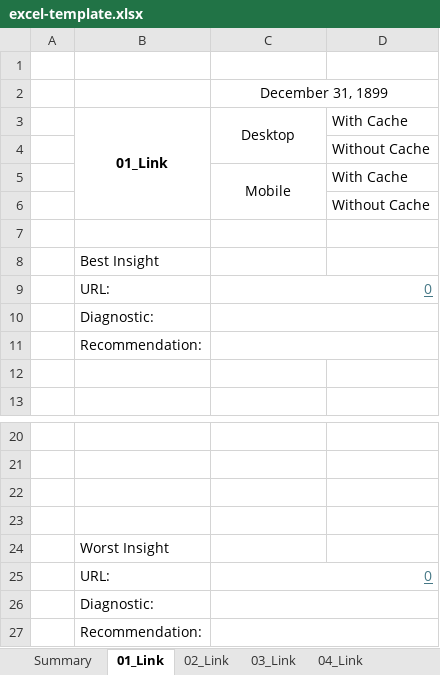
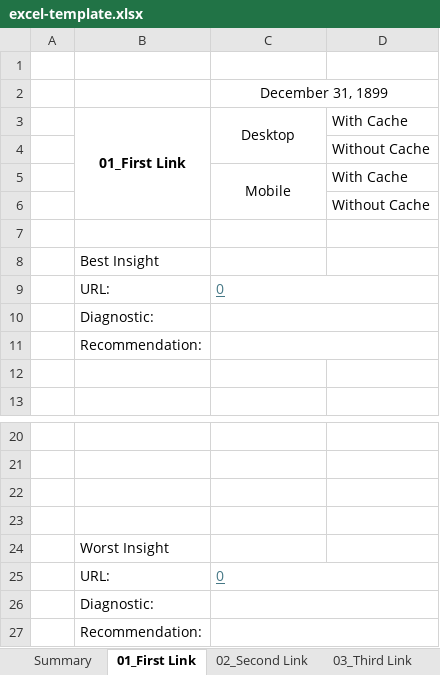
Before and after one commit to avidcutlet/Lighthouse-Playwright-Typescript-Automation, an Excel workbook: template/excel-template.xlsx, sheet 01_First Link, drawn as a sheet; only a part is shown, gaps mark what is left out; values as stored, in another font and other column widths than the file's, no borders; the diff names each change by its address in the sheet, - before the commit and + after, or states it on an @@ line.

Commit message:
refactor(files): fix run-single-lighthouse and excel template structure
- Align config of run-single-lighthouse with run-all-lighthouse
- Update excel template to fix #CALC! error

```diff
--- a/template/excel-template.xlsx (sheet 01_First Link)
+++ b/template/excel-template.xlsx (sheet 01_First Link)
-sheet tab: 01_Link
+sheet tab: 01_First Link
-sheet tab: 02_Link
+sheet tab: 02_Second Link
-sheet tab: 03_Link
+sheet tab: 03_Third Link
-B3: 01_Link
+B3: 01_First Link
-C9 alignment: right
+C9 alignment: left
-C25 alignment: right
+C25 alignment: left
```
Also changed, not shown: sheet Summary, sheet 07_Seventh Link, sheet 03_Third Link, sheet 08_Eighth Link, sheet 06_Sixth Link, sheet 02_Second Link, 2 more sheets, other sheet tabs, formulas that keep their value, 1 other file.
